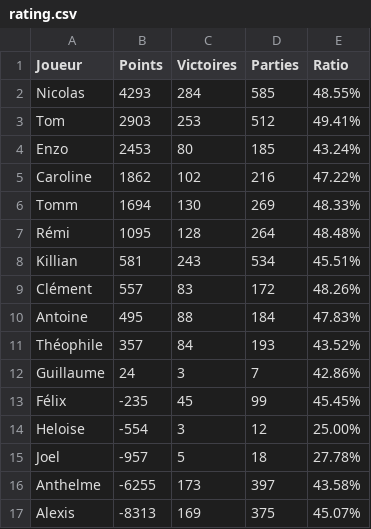
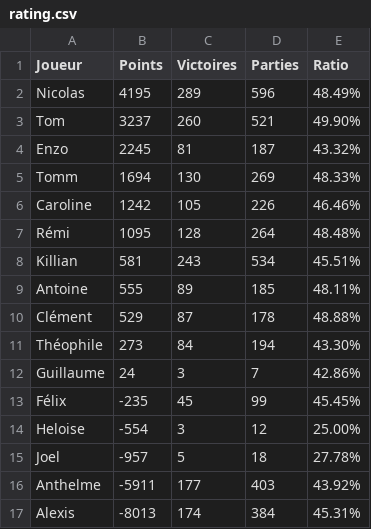
Before and after one commit to Nicolas62x/TarotCalculator, a CSV file: output/rating.csv, drawn as a sheet.

```diff
--- a/output/rating.csv
+++ b/output/rating.csv
@@ -1,12 +1,12 @@
 Joueur;Points;Victoires;Parties;Ratio
-Nicolas;4293;284;585;48.55%
-Tom;2903;253;512;49.41%
-Enzo;2453;80;185;43.24%
-Caroline;1862;102;216;47.22%
+Nicolas;4195;289;596;48.49%
+Tom;3237;260;521;49.90%
+Enzo;2245;81;187;43.32%
 Tomm;1694;130;269;48.33%
+Caroline;1242;105;226;46.46%
 Rémi;1095;128;264;48.48%
 Killian;581;243;534;45.51%
-Clément;557;83;172;48.26%
-Antoine;495;88;184;47.83%
-Théophile;357;84;193;43.52%
+Antoine;555;89;185;48.11%
+Clément;529;87;178;48.88%
+Théophile;273;84;194;43.30%
 Guillaume;24;3;7;42.86%
@@ -15,3 +15,3 @@ Heloise;-554;3;12;25.00%
 Joel;-957;5;18;27.78%
-Anthelme;-6255;173;397;43.58%
-Alexis;-8313;169;375;45.07%
+Anthelme;-5911;177;403;43.92%
+Alexis;-8013;174;384;45.31%
```
Also changed, not shown: output/history.csv, output/winrates.csv.
